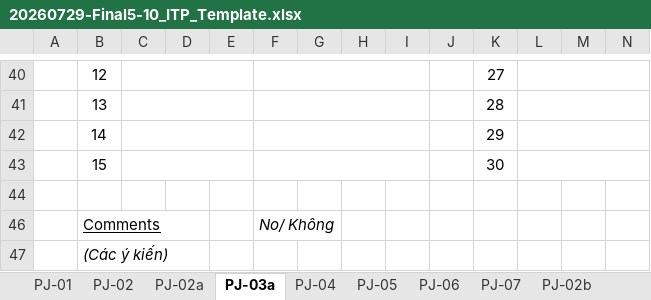
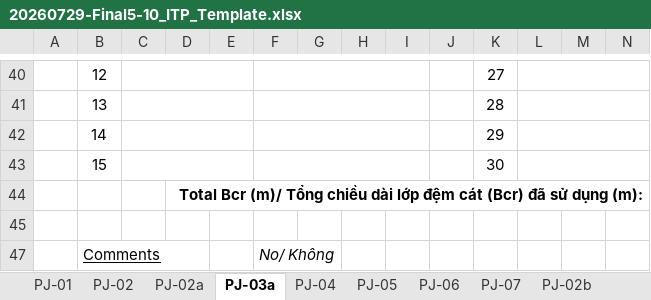
Before and after one commit to XuBi-YSD/YSD-QC, an Excel workbook: templates_xlsx/20260729-Final5-10_ITP_Template.xlsx, sheet PJ-03a, drawn as a sheet; only a part is shown, gaps mark what is left out; the shorter side is filled out with more unchanged rows; values as stored, in another font and other column widths than the file's, no borders; charts and pictures not drawn; rows hold the shown columns only; the diff names each change by its address in the sheet, - before the commit and + after, or states it on an @@ line.

```diff
--- a/templates_xlsx/20260729-Final5-10_ITP_Template.xlsx (sheet PJ-03a)
+++ b/templates_xlsx/20260729-Final5-10_ITP_Template.xlsx (sheet PJ-03a)
+row 44:  |  |  | Total Bcr (m)/ Tổng chiều dài lớp đệm cát (Bcr) đã sử dụng (m):
```
Also changed, not shown: templates_xlsx/20260729-Final1_ACC-Template.xlsx.
